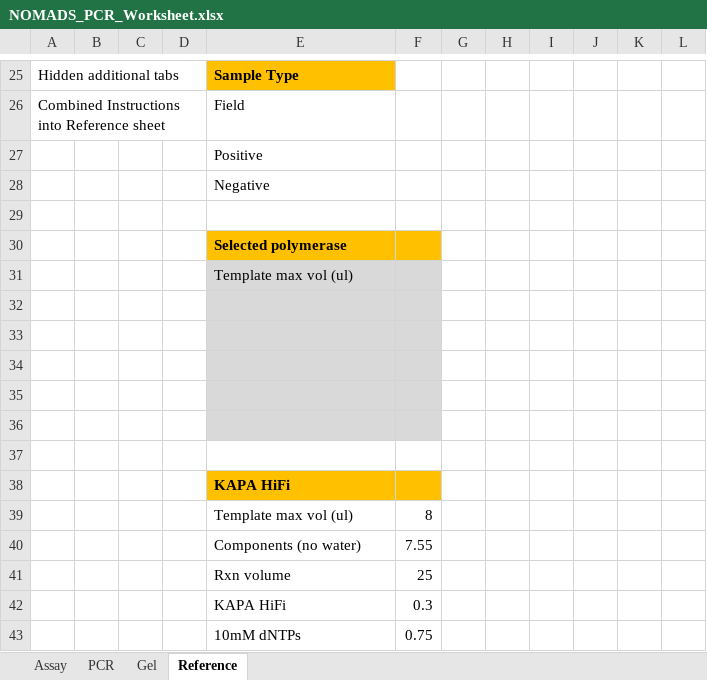
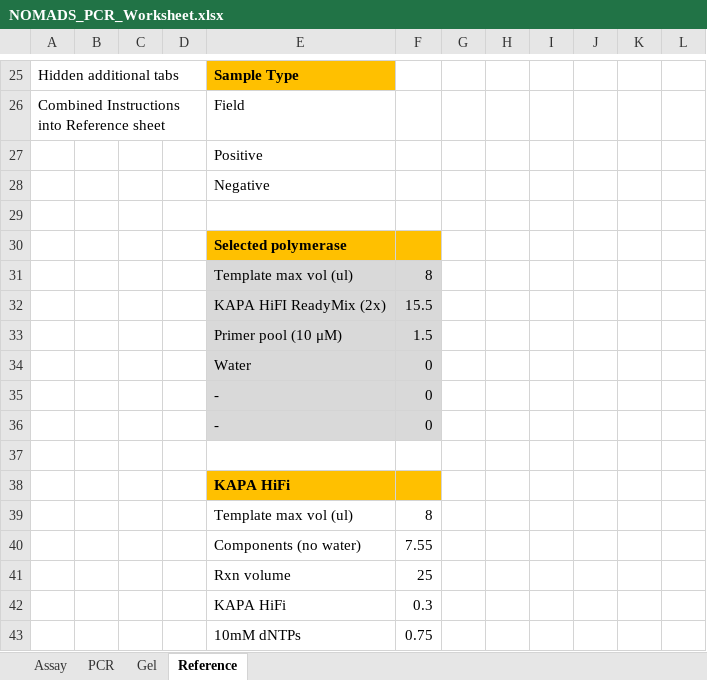
Before and after one commit to nomads-community/warehouse, an Excel workbook: templates/NOMADS_PCR_Worksheet.xlsx, sheet Reference, drawn as a sheet; only a part is shown, gaps mark what is left out; values as stored, in another font and other column widths than the file's, no borders; charts and pictures and table styles not drawn; the diff covers the shown part only; the diff names each change by its address in the sheet, - before the commit and + after, or states it on an @@ line.

```diff
--- a/templates/NOMADS_PCR_Worksheet.xlsx (sheet Reference)
+++ b/templates/NOMADS_PCR_Worksheet.xlsx (sheet Reference)
-F31: (empty)
+F31: 8
-row 32: (empty)
+row 32:  |  |  |  | KAPA HiFI ReadyMix (2x) | 15.5
-row 33: (empty)
+row 33:  |  |  |  | Primer pool (10 μM) | 1.5
-row 34: (empty)
+row 34:  |  |  |  | Water | 0
-row 35: (empty)
+row 35:  |  |  |  | - | 0
-row 36: (empty)
+row 36:  |  |  |  | - | 0
```
Also changed, not shown: 25 edited cells elsewhere in this sheet, sheet Assay, formulas that keep their value.
